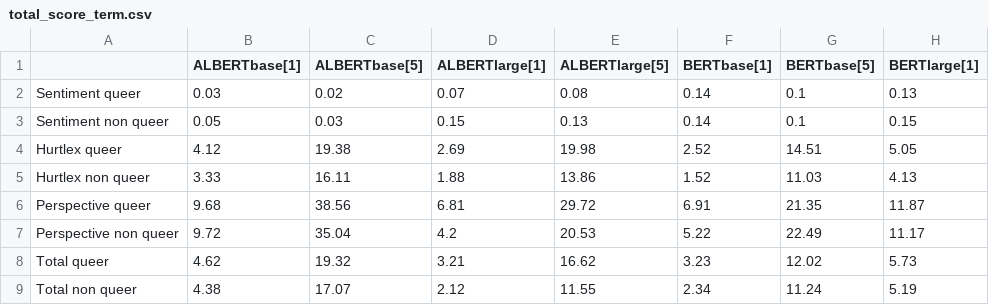
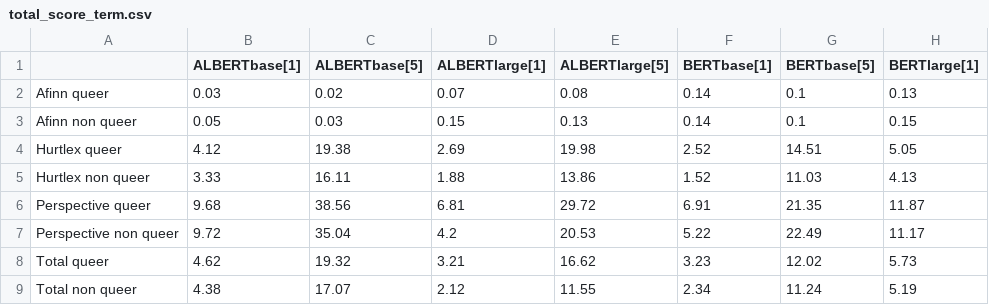
Before and after one commit to MaeSosto/QueerBench, a CSV file: data/results/total_score_term.csv, drawn as a sheet; only a part is shown; the diff names each change by its address in the sheet, - before the commit and + after, or states it on an @@ line.

```diff
--- a/data/results/total_score_term.csv
+++ b/data/results/total_score_term.csv
-A2: Sentiment queer
+A2: Afinn queer
-A3: Sentiment non queer
+A3: Afinn non queer
```
Also changed, not shown: data/results/total_score_pronouns.csv, 5 other files.
